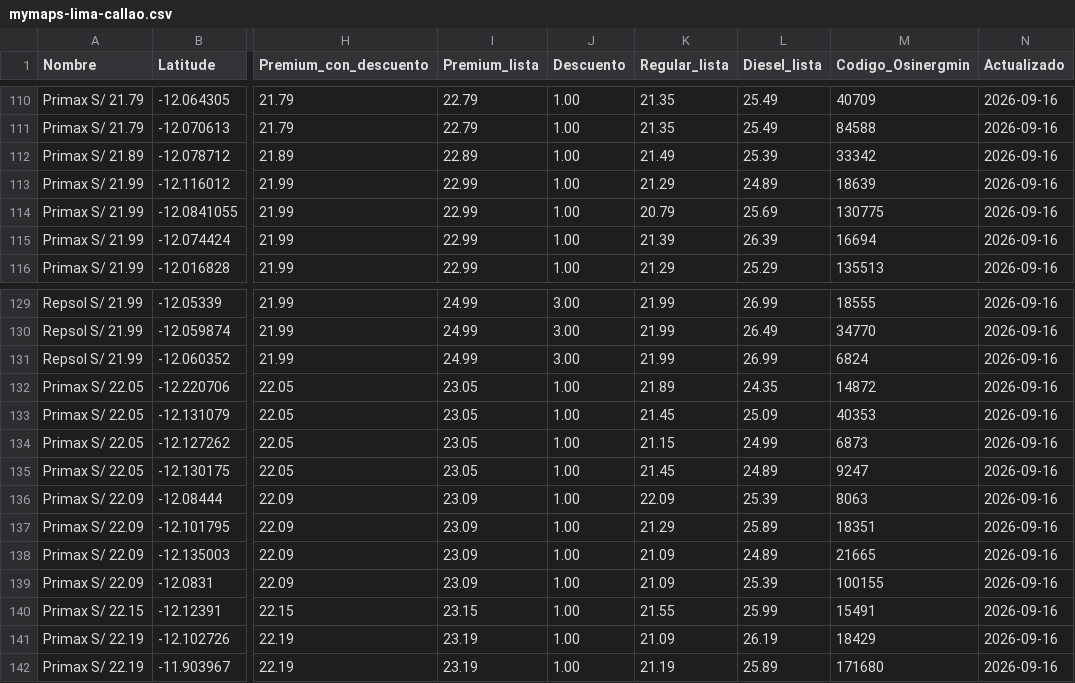
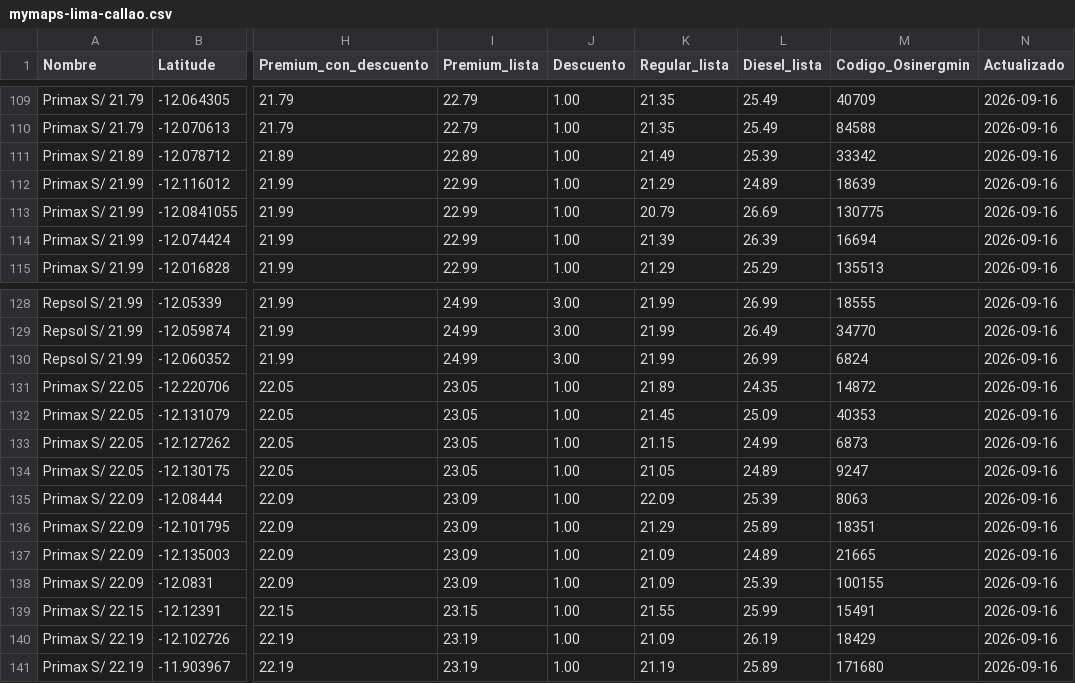
Before and after one commit to Yufagb/grifos-lima, a CSV file: data/mymaps-lima-callao.csv, drawn as a sheet; only a part is shown, gaps mark what is left out; addresses are those after the commit; the diff covers the shown part only; the diff names each change by its address in the sheet, - before the commit and + after, or states it on an @@ line.

```diff
--- a/data/mymaps-lima-callao.csv
+++ b/data/mymaps-lima-callao.csv
-L113 (Diesel_lista): 25.69
+L113 (Diesel_lista): 26.69
-K134 (Regular_lista): 21.45
+K134 (Regular_lista): 21.05
```
Also changed, not shown: 1 added row, 2 removed rows, 1 moved row and 1 edited cell elsewhere in this file, data/premium-lima-callao.csv, 1 other file.
